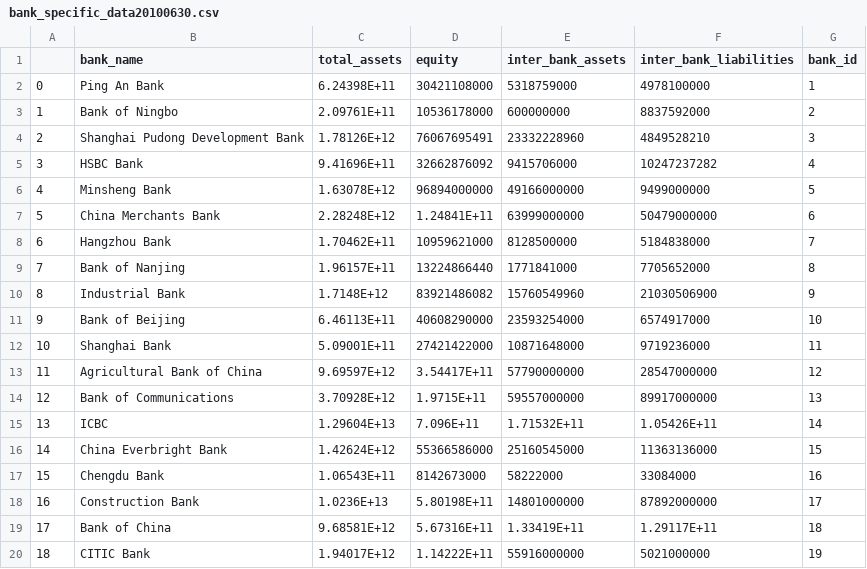
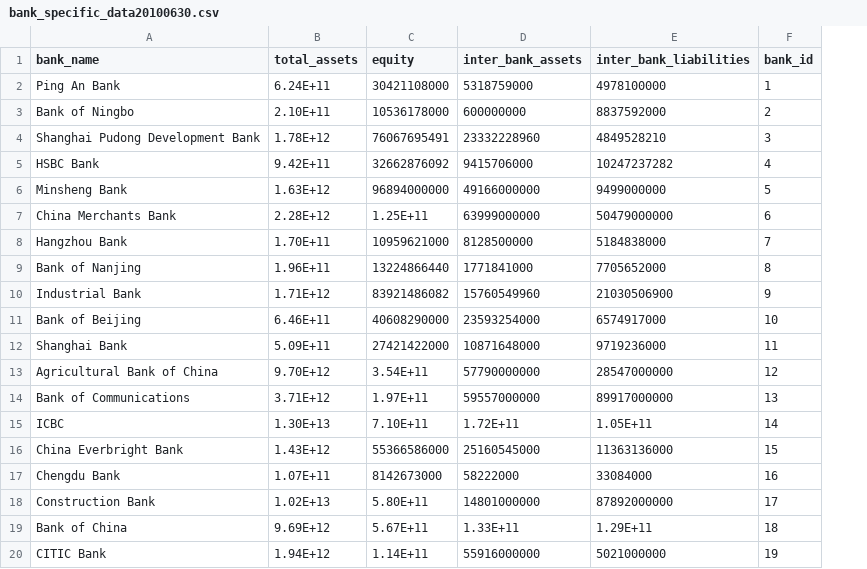
Before and after one commit to email4reg/Tyrant, a CSV file: data/bank_specific_data20100630.csv, drawn as a sheet; removed rows and columns are numbered as before the commit, all else as after; the diff names each change by its address in the sheet, - before the commit and + after, or states it on an @@ line.

```diff
--- a/data/bank_specific_data20100630.csv
+++ b/data/bank_specific_data20100630.csv
-column A, rows 2-20: 0 | 1 | 2 | 3 | 4 | 5 | 6 | 7 | 8 | 9 | 10 | 11 | 12 | 13 | 14 | 15 | 16 | 17 | 18
-B2 (total_assets): 6.24398E+11
+B2 (total_assets): 6.24E+11
-B3 (total_assets): 2.09761E+11
+B3 (total_assets): 2.10E+11
-B4 (total_assets): 1.78126E+12
+B4 (total_assets): 1.78E+12
-B5 (total_assets): 9.41696E+11
+B5 (total_assets): 9.42E+11
-B6 (total_assets): 1.63078E+12
+B6 (total_assets): 1.63E+12
-B7 (total_assets): 2.28248E+12
+B7 (total_assets): 2.28E+12
-C7 (equity): 1.24841E+11
+C7 (equity): 1.25E+11
-B8 (total_assets): 1.70462E+11
+B8 (total_assets): 1.70E+11
-B9 (total_assets): 1.96157E+11
+B9 (total_assets): 1.96E+11
-B10 (total_assets): 1.7148E+12
+B10 (total_assets): 1.71E+12
-B11 (total_assets): 6.46113E+11
+B11 (total_assets): 6.46E+11
-B12 (total_assets): 5.09001E+11
+B12 (total_assets): 5.09E+11
-B13 (total_assets): 9.69597E+12
+B13 (total_assets): 9.70E+12
-C13 (equity): 3.54417E+11
+C13 (equity): 3.54E+11
-B14 (total_assets): 3.70928E+12
+B14 (total_assets): 3.71E+12
-C14 (equity): 1.9715E+11
+C14 (equity): 1.97E+11
-B15 (total_assets): 1.29604E+13
+B15 (total_assets): 1.30E+13
-C15 (equity): 7.096E+11
+C15 (equity): 7.10E+11
-D15 (inter_bank_assets): 1.71532E+11
+D15 (inter_bank_assets): 1.72E+11
-E15 (inter_bank_liabilities): 1.05426E+11
+E15 (inter_bank_liabilities): 1.05E+11
-B16 (total_assets): 1.42624E+12
+B16 (total_assets): 1.43E+12
-B17 (total_assets): 1.06543E+11
+B17 (total_assets): 1.07E+11
-B18 (total_assets): 1.0236E+13
+B18 (total_assets): 1.02E+13
-C18 (equity): 5.80198E+11
+C18 (equity): 5.80E+11
-B19 (total_assets): 9.68581E+12
+B19 (total_assets): 9.69E+12
-C19 (equity): 5.67316E+11
+C19 (equity): 5.67E+11
-D19 (inter_bank_assets): 1.33419E+11
+D19 (inter_bank_assets): 1.33E+11
-E19 (inter_bank_liabilities): 1.29117E+11
+E19 (inter_bank_liabilities): 1.29E+11
-B20 (total_assets): 1.94017E+12
+B20 (total_assets): 1.94E+12
-C20 (equity): 1.14222E+11
+C20 (equity): 1.14E+11
```
Also changed, not shown: 3 other files.
